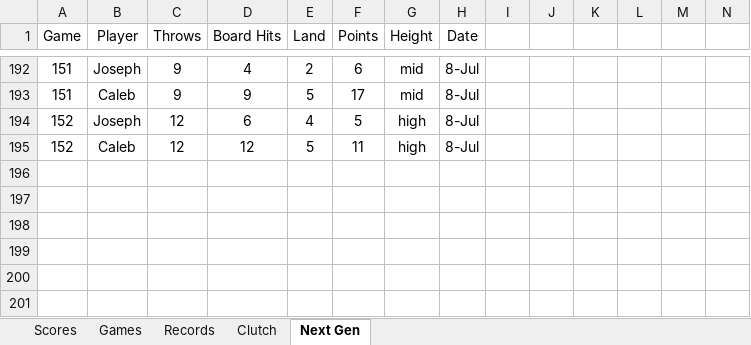
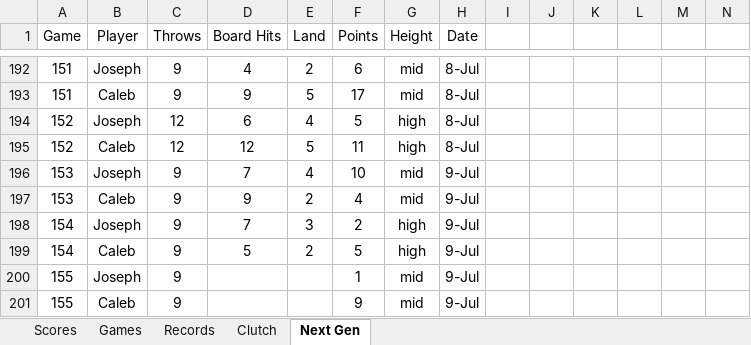
Before and after one commit to CalebSkinner1/DartsAnalysis, an Excel workbook: Maxfield - Darts.xlsx, sheet Next Gen, drawn as a sheet; only a part is shown, gaps mark what is left out; values as stored, in another font and other column widths than the file's, no borders; charts and pictures and table styles not drawn; rows hold the shown columns only; the diff names each change by its address in the sheet, - before the commit and + after, or states it on an @@ line.

```diff
--- a/Maxfield - Darts.xlsx (sheet Next Gen)
+++ b/Maxfield - Darts.xlsx (sheet Next Gen)
+row 196: 153 | Joseph | 9 | 7 | 4 | 10 | mid | 9-Jul
+row 197: 153 | Caleb | 9 | 9 | 2 | 4 | mid | 9-Jul
+row 198: 154 | Joseph | 9 | 7 | 3 | 2 | high | 9-Jul
+row 199: 154 | Caleb | 9 | 5 | 2 | 5 | high | 9-Jul
+row 200: 155 | Joseph | 9 |  |  | 1 | mid | 9-Jul
+row 201: 155 | Caleb | 9 |  |  | 9 | mid | 9-Jul
```
Also changed, not shown: sheet Scores, formulas that keep their value.
